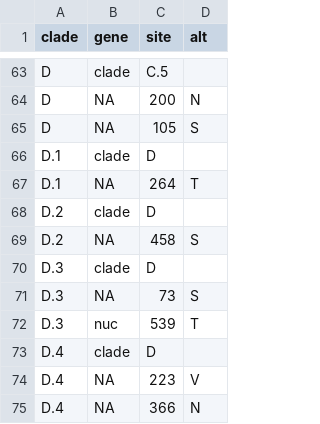
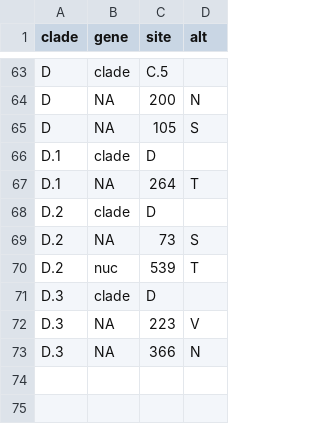
Before and after one commit to influenza-clade-nomenclature/seasonal_A-H1N1pdm_NA, a TSV file: .auto-generated/subclades.tsv, drawn as a sheet; only a part is shown, gaps mark what is left out.

Commit message:
update auto-generated files

```diff
--- a/.auto-generated/subclades.tsv
+++ b/.auto-generated/subclades.tsv
@@ -68,8 +68,6 @@ D.1	NA	264	T
 D.2	clade	D	
-D.2	NA	458	S
+D.2	NA	73	S
+D.2	nuc	539	T
 D.3	clade	D	
-D.3	NA	73	S
-D.3	nuc	539	T
-D.4	clade	D	
-D.4	NA	223	V
-D.4	NA	366	N
+D.3	NA	223	V
+D.3	NA	366	N
```
Also changed, not shown: 4 other files.
